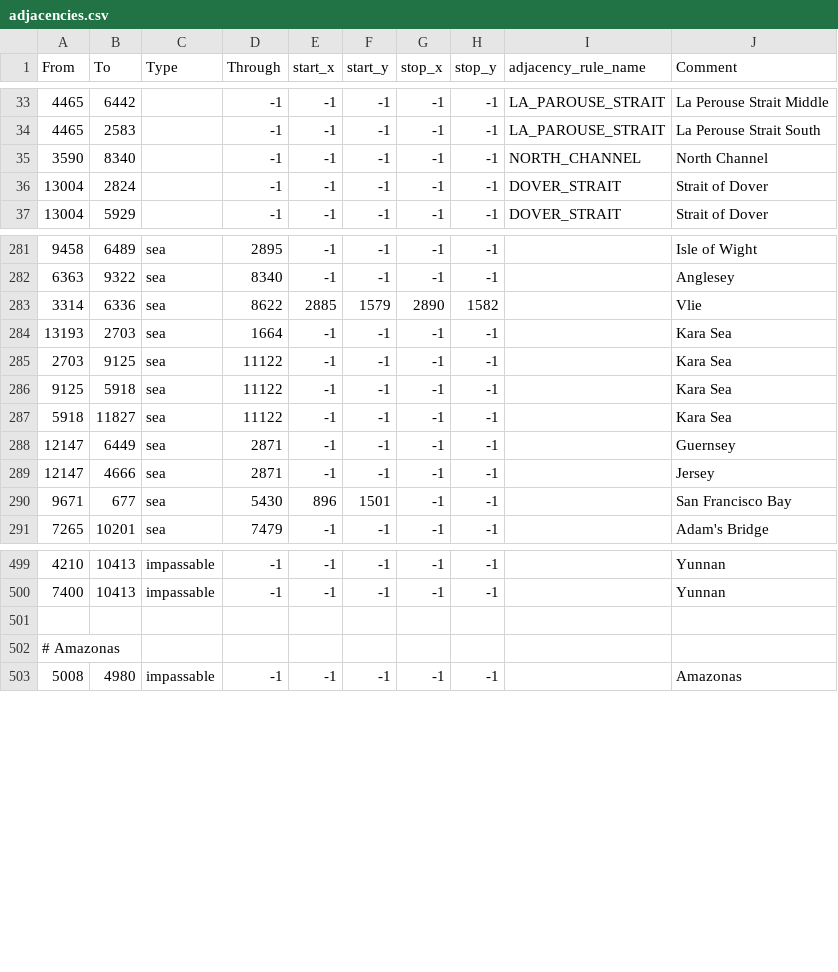
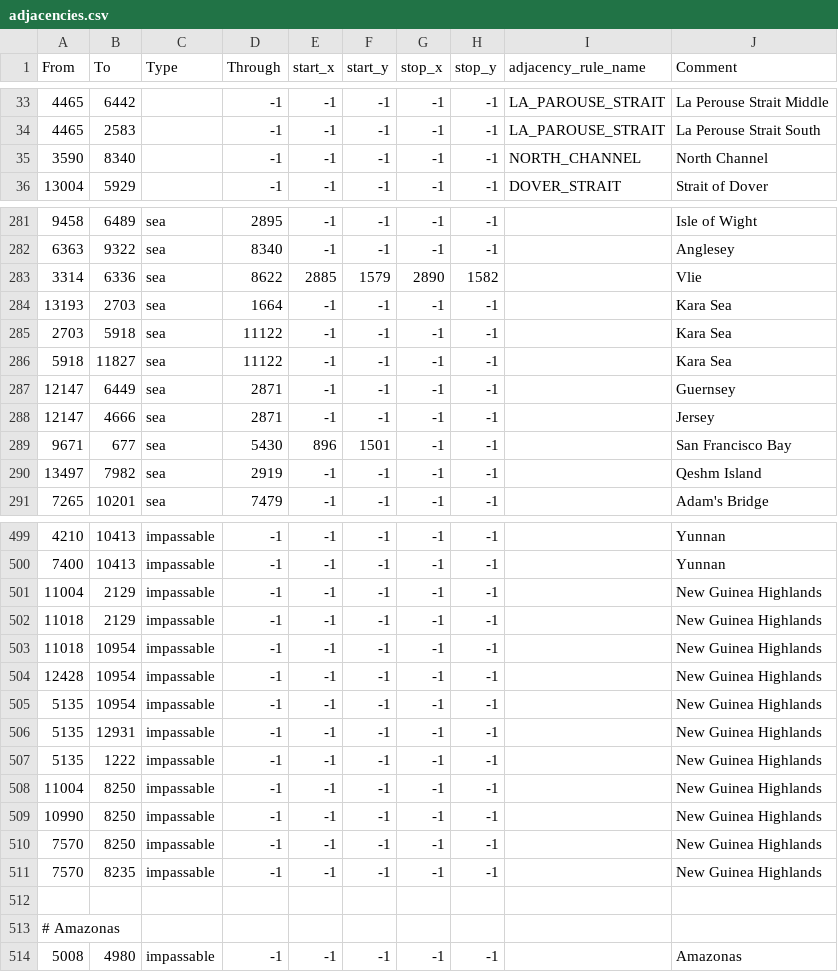
Before and after one commit to diosaurreal/tgwr-mod, a CSV file: map/adjacencies.csv, drawn as a sheet; only a part is shown, gaps mark what is left out; the diff covers the shown part only.

```diff
--- a/map/adjacencies.csv
+++ b/map/adjacencies.csv
@@ -35,3 +35,2 @@ From;To;Type;Through;start_x;start_y;stop_x;stop_y;adjacency_rule_name;Comment
 3590;8340;;-1;-1;-1;-1;-1;NORTH_CHANNEL;North Channel
-13004;2824;;-1;-1;-1;-1;-1;DOVER_STRAIT;Strait of Dover
 13004;5929;;-1;-1;-1;-1;-1;DOVER_STRAIT;Strait of Dover
@@ -284,4 +284,3 @@ From;To;Type;Through;start_x;start_y;stop_x;stop_y;adjacency_rule_name;Comment
 13193;2703;sea;1664;-1;-1;-1;-1;;Kara Sea
-2703;9125;sea;11122;-1;-1;-1;-1;;Kara Sea
-9125;5918;sea;11122;-1;-1;-1;-1;;Kara Sea
+2703;5918;sea;11122;-1;-1;-1;-1;;Kara Sea
 5918;11827;sea;11122;-1;-1;-1;-1;;Kara Sea
@@ -290,2 +289,3 @@ From;To;Type;Through;start_x;start_y;stop_x;stop_y;adjacency_rule_name;Comment
 9671;677;sea;5430;896;1501;-1;-1;;San Francisco Bay
+13497;7982;sea;2919;-1;-1;-1;-1;;Qeshm Island
 7265;10201;sea;7479;-1;-1;-1;-1;;Adam's Bridge
@@ -500,2 +500,13 @@ From;To;Type;Through;start_x;start_y;stop_x;stop_y;adjacency_rule_name;Comment
 7400;10413;impassable;-1;-1;-1;-1;-1;;Yunnan
+11004;2129;impassable;-1;-1;-1;-1;-1;;New Guinea Highlands
+11018;2129;impassable;-1;-1;-1;-1;-1;;New Guinea Highlands
+11018;10954;impassable;-1;-1;-1;-1;-1;;New Guinea Highlands
+12428;10954;impassable;-1;-1;-1;-1;-1;;New Guinea Highlands
+5135;10954;impassable;-1;-1;-1;-1;-1;;New Guinea Highlands
+5135;12931;impassable;-1;-1;-1;-1;-1;;New Guinea Highlands
+5135;1222;impassable;-1;-1;-1;-1;-1;;New Guinea Highlands
+11004;8250;impassable;-1;-1;-1;-1;-1;;New Guinea Highlands
+10990;8250;impassable;-1;-1;-1;-1;-1;;New Guinea Highlands
+7570;8250;impassable;-1;-1;-1;-1;-1;;New Guinea Highlands
+7570;8235;impassable;-1;-1;-1;-1;-1;;New Guinea Highlands
 
```
Also changed, not shown: 1 added row and 1 edited cell elsewhere in this file, map/definition.csv, 21 other files.
